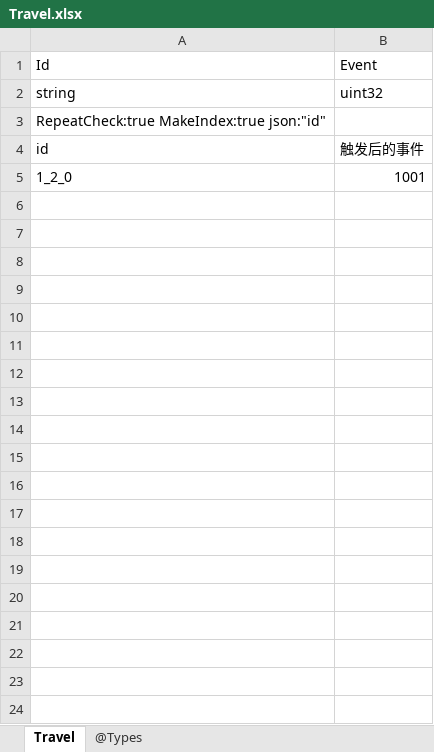
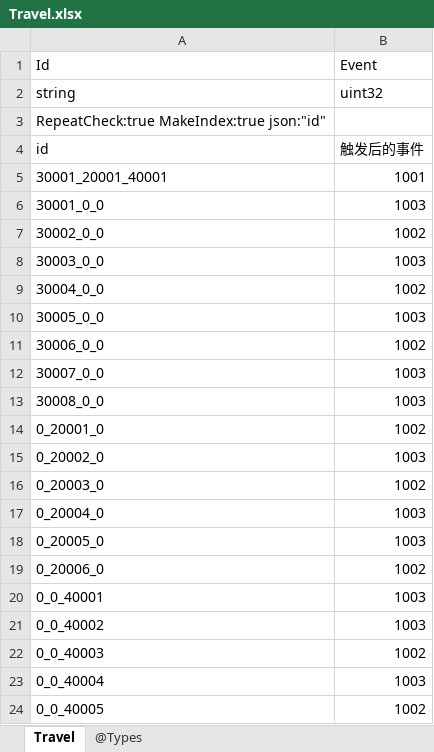
Before and after one commit to gaozhengshuang/familyfight, an Excel workbook: docs/excel/Travel.xlsx, sheet Travel, drawn as a sheet; values as stored, in another font and other column widths than the file's, no borders; the diff names each change by its address in the sheet, - before the commit and + after, or states it on an @@ line.

```diff
--- a/docs/excel/Travel.xlsx (sheet Travel)
+++ b/docs/excel/Travel.xlsx (sheet Travel)
-A5 (Id): 1_2_0
+A5 (Id): 30001_20001_40001
+row 6: 30001_0_0 | 1003
+row 7: 30002_0_0 | 1002
+row 8: 30003_0_0 | 1003
+row 9: 30004_0_0 | 1002
+row 10: 30005_0_0 | 1003
+row 11: 30006_0_0 | 1002
+row 12: 30007_0_0 | 1003
+row 13: 30008_0_0 | 1003
+row 14: 0_20001_0 | 1002
+row 15: 0_20002_0 | 1003
+row 16: 0_20003_0 | 1002
+row 17: 0_20004_0 | 1003
+row 18: 0_20005_0 | 1003
+row 19: 0_20006_0 | 1002
+row 20: 0_0_40001 | 1003
+row 21: 0_0_40002 | 1003
+row 22: 0_0_40003 | 1002
+row 23: 0_0_40004 | 1003
+row 24: 0_0_40005 | 1002
```
Also changed, not shown: docs/excel/Event.xlsx, docs/excel/PassLevels.xlsx.
